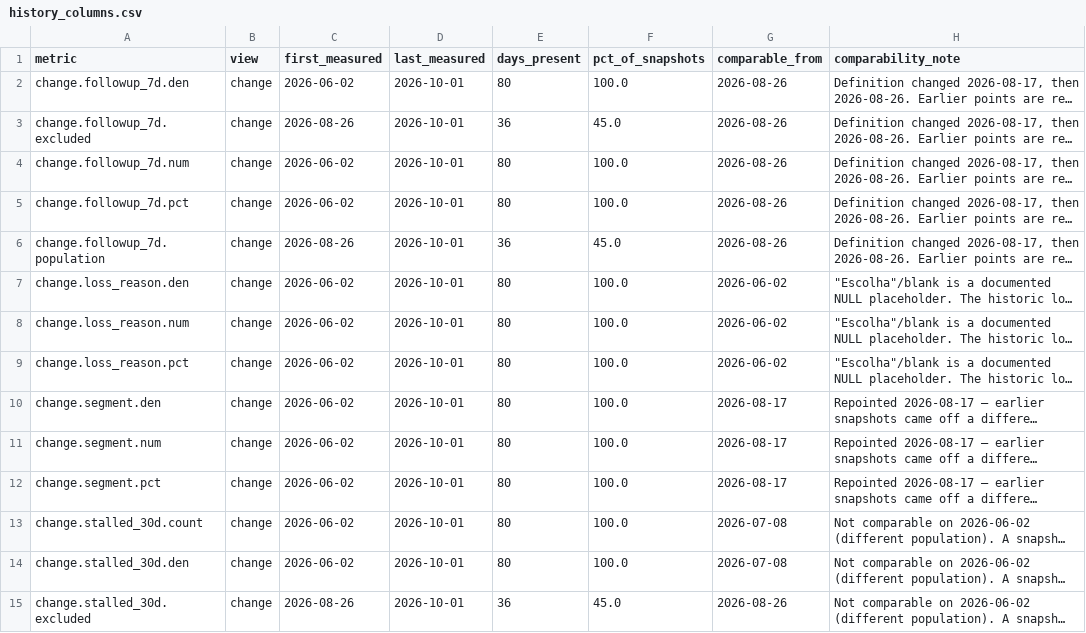
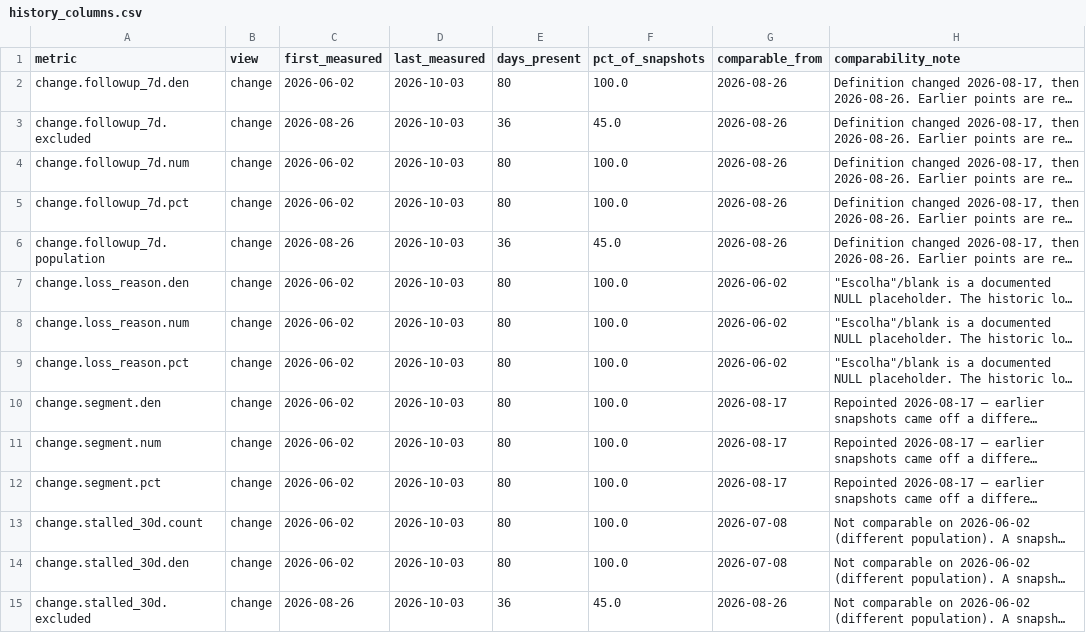
Before and after one commit to sly-leo/windoor-dashboards, a CSV file: history_columns.csv, drawn as a sheet; only a part is shown; long unchanged cells end in …; the diff covers the shown part only; the diff names each change by its address in the sheet, - before the commit and + after, or states it on an @@ line.

```diff
--- a/history_columns.csv
+++ b/history_columns.csv
-D2:D15 (last_measured): 2026-10-01
+D2:D15 (last_measured): 2026-10-03
```
Also changed, not shown: 28 edited cells elsewhere in this file, history.csv, history_meta.csv, 1 other file.
